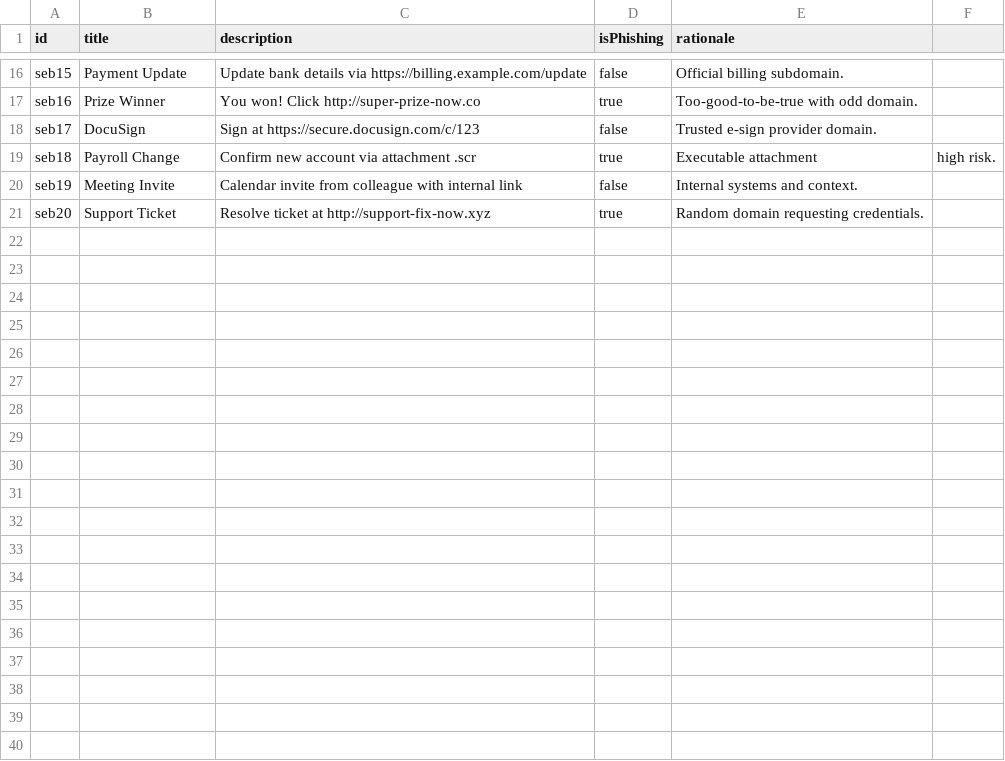
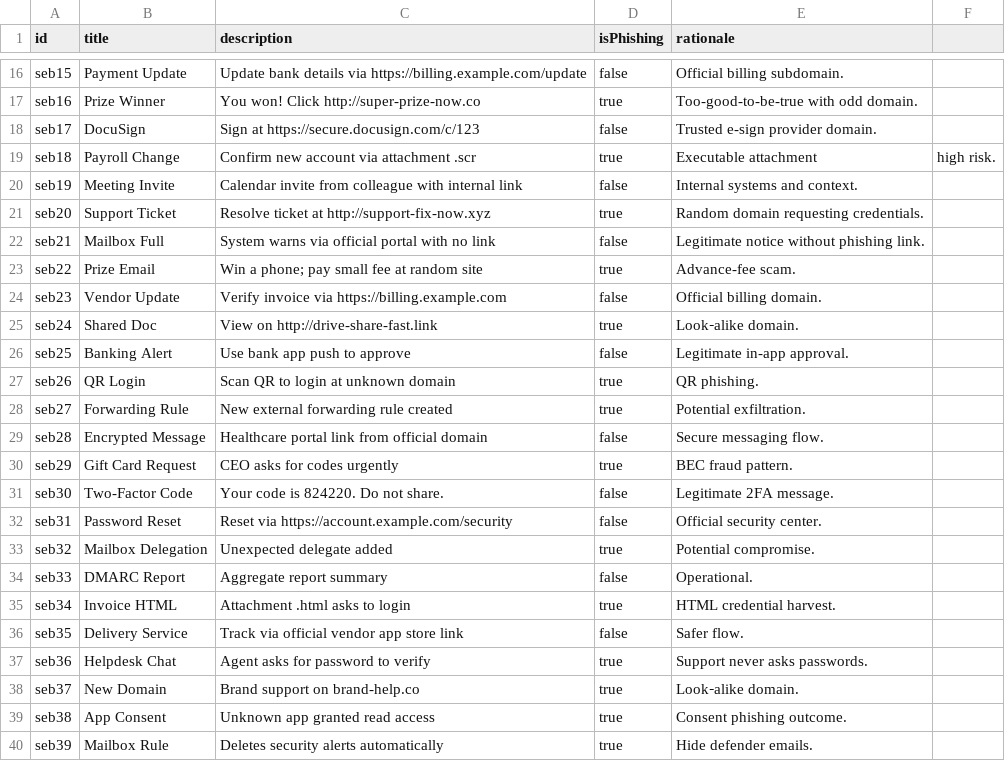
Before and after one commit to Perth00/phishwatch_pro, a CSV file: assets/questions/scenarios_email_security_beginner.csv, drawn as a sheet; only a part is shown, gaps mark what is left out; the diff covers the shown part only.

```diff
--- a/assets/questions/scenarios_email_security_beginner.csv
+++ b/assets/questions/scenarios_email_security_beginner.csv
@@ -21 +21,20 @@ seb19,Meeting Invite,"Calendar invite from colleague with internal link",false,I
 seb20,Support Ticket,"Resolve ticket at http://support-fix-now.xyz",true,Random domain requesting credentials.
+seb21,Mailbox Full,"System warns via official portal with no link",false,Legitimate notice without phishing link.
+seb22,Prize Email,"Win a phone; pay small fee at random site",true,Advance-fee scam.
+seb23,Vendor Update,"Verify invoice via https://billing.example.com",false,Official billing domain.
+seb24,Shared Doc,"View on http://drive-share-fast.link",true,Look‑alike domain.
+seb25,Banking Alert,"Use bank app push to approve",false,Legitimate in-app approval.
+seb26,QR Login,"Scan QR to login at unknown domain",true,QR phishing.
+seb27,Forwarding Rule,"New external forwarding rule created",true,Potential exfiltration.
+seb28,Encrypted Message,"Healthcare portal link from official domain",false,Secure messaging flow.
+seb29,Gift Card Request,"CEO asks for codes urgently",true,BEC fraud pattern.
+seb30,Two-Factor Code,"Your code is 824220. Do not share.",false,Legitimate 2FA message.
+seb31,Password Reset,"Reset via https://account.example.com/security",false,Official security center.
+seb32,Mailbox Delegation,"Unexpected delegate added",true,Potential compromise.
+seb33,DMARC Report,"Aggregate report summary",false,Operational.
+seb34,Invoice HTML,"Attachment .html asks to login",true,HTML credential harvest.
+seb35,Delivery Service,"Track via official vendor app store link",false,Safer flow.
+seb36,Helpdesk Chat,"Agent asks for password to verify",true,Support never asks passwords.
+seb37,New Domain,"Brand support on brand-help.co",true,Look‑alike domain.
+seb38,App Consent,"Unknown app granted read access",true,Consent phishing outcome.
+seb39,Mailbox Rule,"Deletes security alerts automatically",true,Hide defender emails.
```
Also changed, not shown: 11 added rows elsewhere in this file, assets/questions/email_security_intermediate.csv, assets/questions/scenarios_basics_intermediate.csv, 38 other files.
